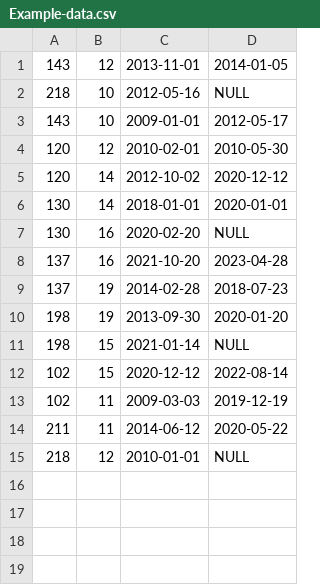
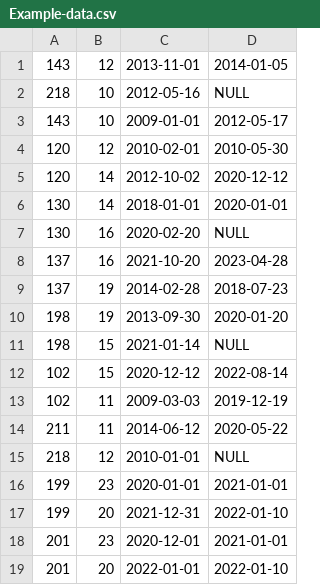
Before and after one commit to sasholilov/Employee-pair-work, a CSV file: Example-data.csv, drawn as a sheet.

```diff
--- a/Example-data.csv
+++ b/Example-data.csv
@@ -15 +15,5 @@
 218;12;2010-01-01;NULL
+199;23;2020-01-01;2021-01-01
+199;20;2021-12-31;2022-01-10
+201;23;2020-12-01;2021-01-01
+201;20;2022-01-01;2022-01-10
```
Also changed, not shown: 2 other files.
